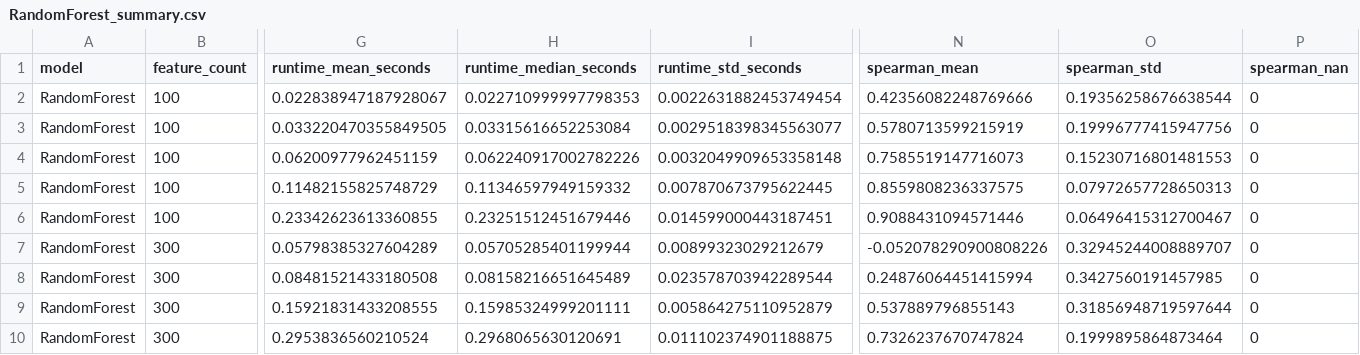
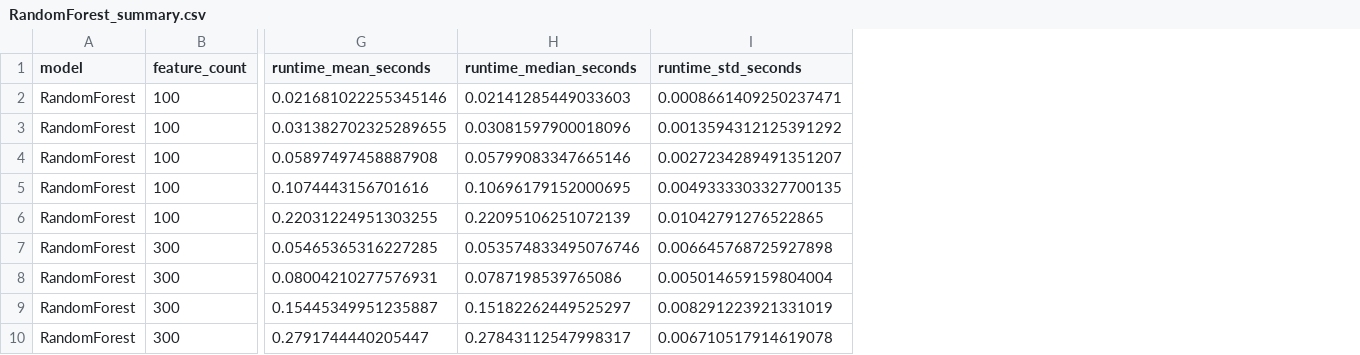
Before and after one commit to Ame1ia4/XAI, a CSV file: lime_study/results/RandomForest_summary.csv, drawn as a sheet; only a part is shown, gaps mark what is left out; the diff covers the shown part only; the diff names each change by its address in the sheet, - before the commit and + after, or states it on an @@ line.

```diff
--- a/lime_study/results/RandomForest_summary.csv
+++ b/lime_study/results/RandomForest_summary.csv
-column N (spearman_mean), rows 2-10: 0.42356082248769666 | 0.5780713599215919 | 0.7585519147716073 | 0.8559808236337575 | 0.9088431094571446 | -0.052078290900808226 | 0.24876064451415994 | 0.537889796855143 | 0.7326237670747824
-column O (spearman_std), rows 2-10: 0.19356258676638544 | 0.19996777415947756 | 0.15230716801481553 | 0.07972657728650313 | 0.06496415312700467 | 0.32945244008889707 | 0.3427560191457985 | 0.31856948719597644 | 0.1999895864873464
-column P (spearman_nan), rows 2-10: all 0
-G2 (runtime_mean_seconds): 0.022838947187928067
+G2 (runtime_mean_seconds): 0.021681022255345146
-H2 (runtime_median_seconds): 0.022710999997798353
+H2 (runtime_median_seconds): 0.02141285449033603
-I2 (runtime_std_seconds): 0.0022631882453749454
+I2 (runtime_std_seconds): 0.0008661409250237471
-G3 (runtime_mean_seconds): 0.033220470355849505
+G3 (runtime_mean_seconds): 0.031382702325289655
-H3 (runtime_median_seconds): 0.03315616652253084
+H3 (runtime_median_seconds): 0.03081597900018096
-I3 (runtime_std_seconds): 0.0029518398345563077
+I3 (runtime_std_seconds): 0.0013594312125391292
-G4 (runtime_mean_seconds): 0.06200977962451159
+G4 (runtime_mean_seconds): 0.05897497458887908
-H4 (runtime_median_seconds): 0.062240917002782226
+H4 (runtime_median_seconds): 0.05799083347665146
-I4 (runtime_std_seconds): 0.0032049909653358148
+I4 (runtime_std_seconds): 0.0027234289491351207
-G5 (runtime_mean_seconds): 0.11482155825748729
+G5 (runtime_mean_seconds): 0.1074443156701616
-H5 (runtime_median_seconds): 0.11346597949159332
+H5 (runtime_median_seconds): 0.10696179152000695
-I5 (runtime_std_seconds): 0.007870673795622445
+I5 (runtime_std_seconds): 0.0049333303327700135
-G6 (runtime_mean_seconds): 0.23342623613360855
+G6 (runtime_mean_seconds): 0.22031224951303255
-H6 (runtime_median_seconds): 0.23251512451679446
+H6 (runtime_median_seconds): 0.22095106251072139
-I6 (runtime_std_seconds): 0.014599000443187451
+I6 (runtime_std_seconds): 0.01042791276522865
-G7 (runtime_mean_seconds): 0.05798385327604289
+G7 (runtime_mean_seconds): 0.05465365316227285
-H7 (runtime_median_seconds): 0.05705285401199944
+H7 (runtime_median_seconds): 0.053574833495076746
-I7 (runtime_std_seconds): 0.00899323029212679
+I7 (runtime_std_seconds): 0.006645768725927898
-G8 (runtime_mean_seconds): 0.08481521433180508
+G8 (runtime_mean_seconds): 0.08004210277576931
-H8 (runtime_median_seconds): 0.08158216651645489
+H8 (runtime_median_seconds): 0.0787198539765086
-I8 (runtime_std_seconds): 0.023578703942289544
+I8 (runtime_std_seconds): 0.005014659159804004
-G9 (runtime_mean_seconds): 0.15921831433208555
+G9 (runtime_mean_seconds): 0.15445349951235887
-H9 (runtime_median_seconds): 0.15985324999201111
+H9 (runtime_median_seconds): 0.15182262449525297
-I9 (runtime_std_seconds): 0.005864275110952879
+I9 (runtime_std_seconds): 0.008291223921331019
-G10 (runtime_mean_seconds): 0.2953836560210524
+G10 (runtime_mean_seconds): 0.2791744440205447
-H10 (runtime_median_seconds): 0.2968065630120691
+H10 (runtime_median_seconds): 0.27843112547998317
-I10 (runtime_std_seconds): 0.011102374901188875
+I10 (runtime_std_seconds): 0.006710517914619078
```
Also changed, not shown: 18 edited cells elsewhere in this file, lime_study/figures/combined_summary.csv, lime_study/results/LogisticRegression_summary.csv, 21 other files.
